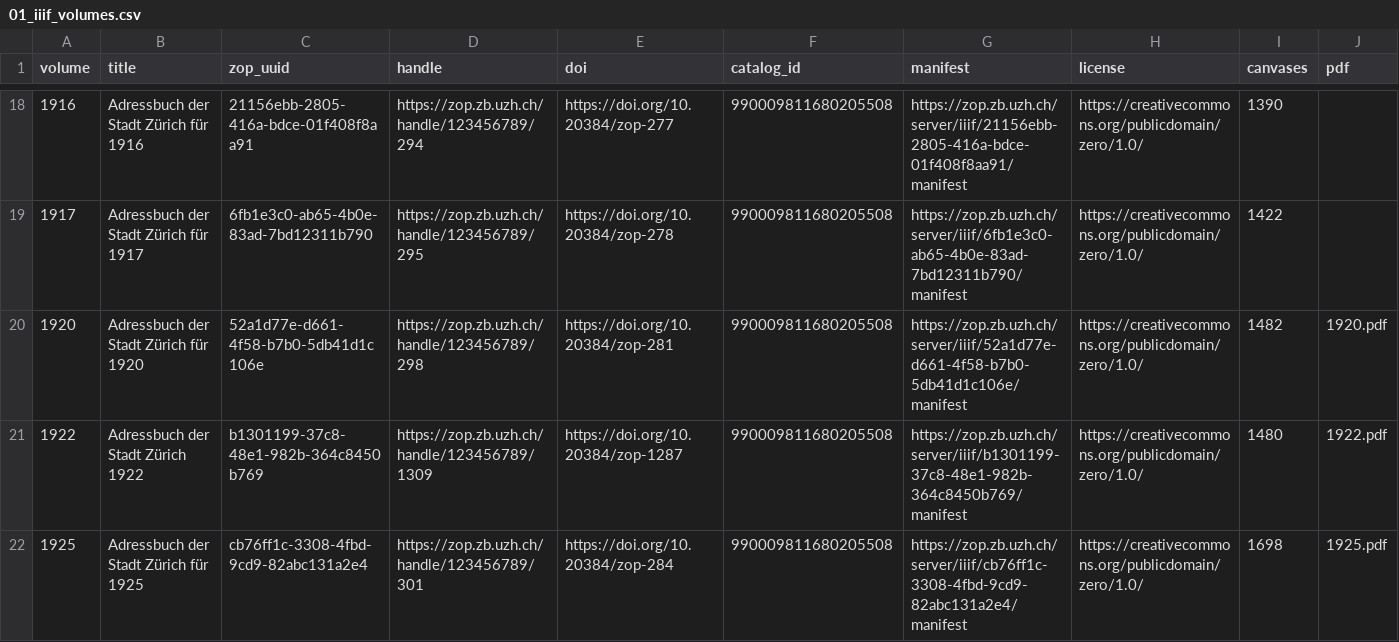
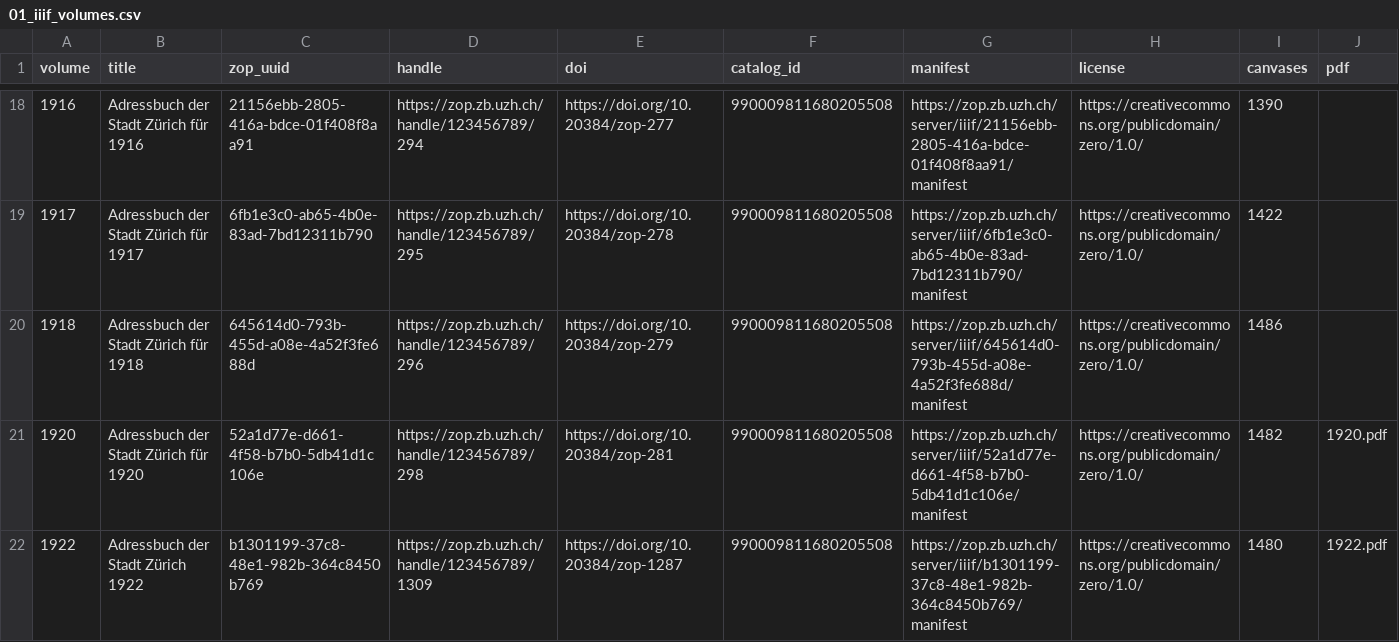
Before and after one commit to thodel/adressbuecher-zuerich, a CSV file: data/csv/01_iiif_volumes.csv, drawn as a sheet; only a part is shown, gaps mark what is left out; the shorter side is filled out with more unchanged rows.

```diff
--- a/data/csv/01_iiif_volumes.csv
+++ b/data/csv/01_iiif_volumes.csv
@@ -19,2 +19,3 @@ volume,title,zop_uuid,handle,doi,catalog_id,manifest,license,canvases,pdf
 1917,Adressbuch der Stadt Zürich für 1917,6fb1e3c0-ab65-4b0e-83ad-7bd12311b790,https://zop.zb.uzh.ch/handle/123456789/295,https://doi.org/10.20384/zop-278,990009811680205508,https://zop.zb.uzh.ch/server/iiif/6fb1e3c0-ab65-4b0e-83ad-7bd12311b790/manifest,https://creativecommons.org/publicdomain/zero/1.0/,1422,
+1918,Adressbuch der Stadt Zürich für 1918,645614d0-793b-455d-a08e-4a52f3fe688d,https://zop.zb.uzh.ch/handle/123456789/296,https://doi.org/10.20384/zop-279,990009811680205508,https://zop.zb.uzh.ch/server/iiif/645614d0-793b-455d-a08e-4a52f3fe688d/manifest,https://creativecommons.org/publicdomain/zero/1.0/,1486,
 1920,Adressbuch der Stadt Zürich für 1920,52a1d77e-d661-4f58-b7b0-5db41d1c106e,https://zop.zb.uzh.ch/handle/123456789/298,https://doi.org/10.20384/zop-281,990009811680205508,https://zop.zb.uzh.ch/server/iiif/52a1d77e-d661-4f58-b7b0-5db41d1c106e/manifest,https://creativecommons.org/publicdomain/zero/1.0/,1482,1920.pdf
```
Also changed, not shown: data/csv/00_volumes.csv, data/csv/03_sections.csv, 41 other files.
